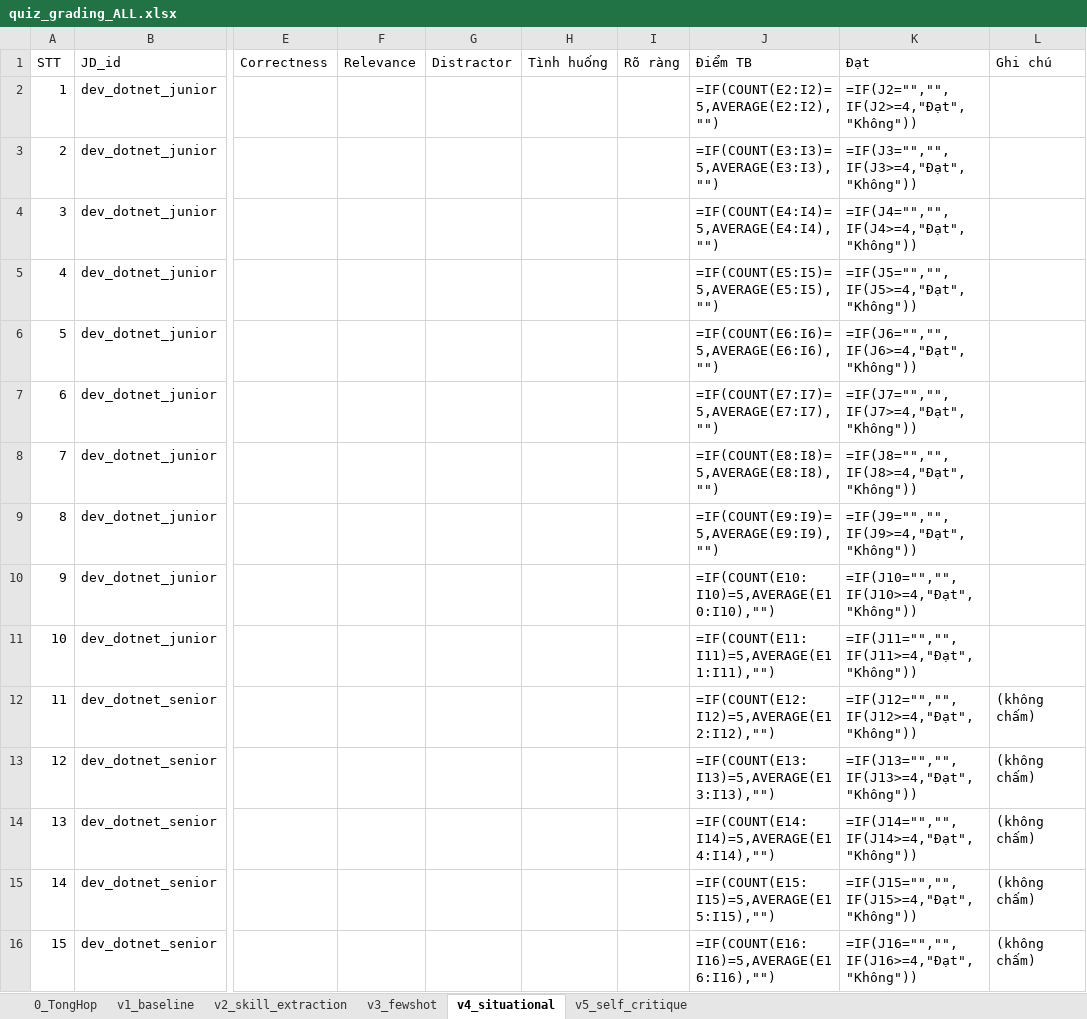
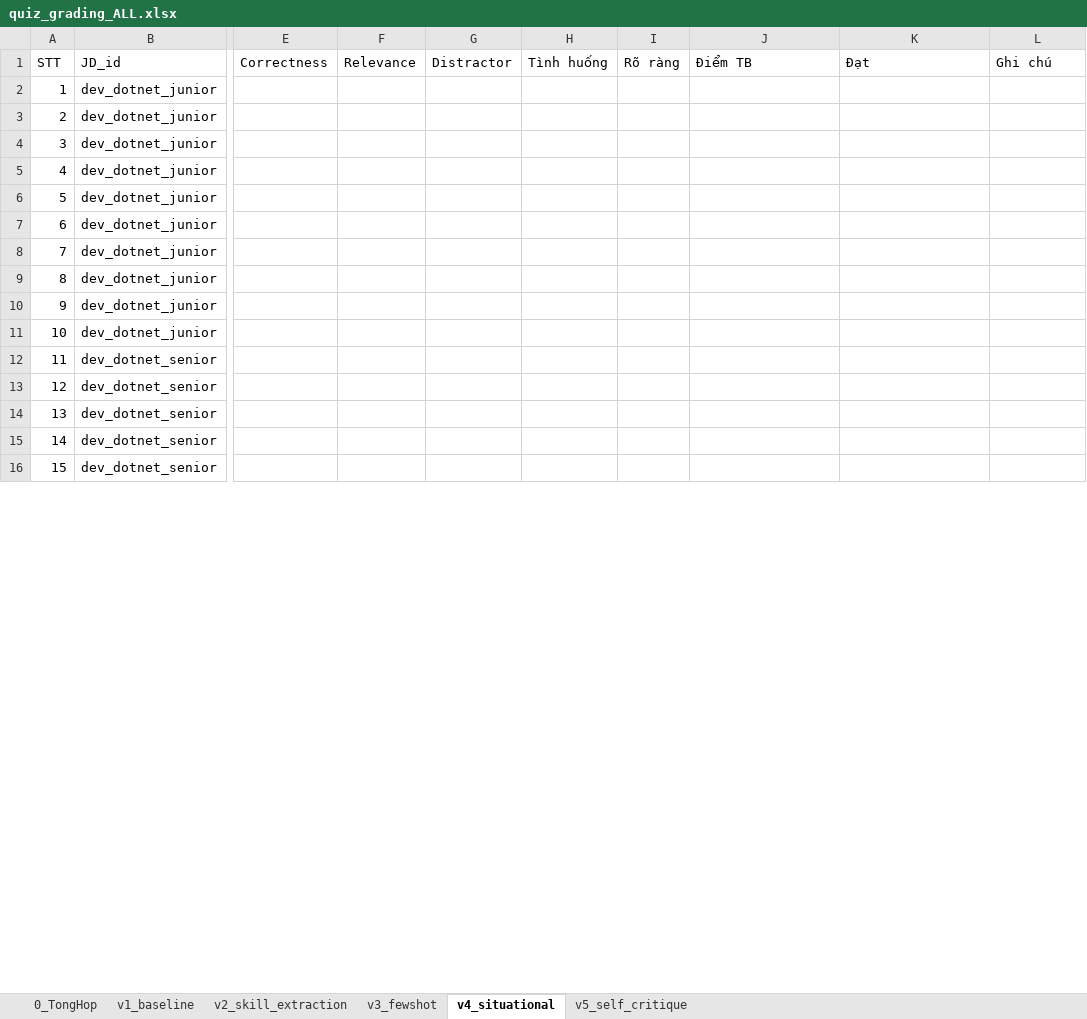
Before and after one commit to xXIOrehIXx/SRIS-Smart-Recruitment-and-Interview-System, an Excel workbook: Development/backend/improve ai/files/quiz_grading_ALL.xlsx, sheet v4_situational, drawn as a sheet; only a part is shown, gaps mark what is left out; values as stored, in another font and other column widths than the file's, no cell formats; formulas without a stored value are shown as written; the diff covers the shown part only; the diff names each change by its address in the sheet, - before the commit and + after, or states it on an @@ line.

```diff
--- a/Development/backend/improve ai/files/quiz_grading_ALL.xlsx (sheet v4_situational)
+++ b/Development/backend/improve ai/files/quiz_grading_ALL.xlsx (sheet v4_situational)
-J2 (Điểm TB): =IF(COUNT(E2:I2)=5,AVERAGE(E2:I2),"")
+J2 (Điểm TB): (empty)
-K2 (Đạt): =IF(J2="","",IF(J2>=4,"Đạt","Không"))
+K2 (Đạt): (empty)
-J3 (Điểm TB): =IF(COUNT(E3:I3)=5,AVERAGE(E3:I3),"")
+J3 (Điểm TB): (empty)
-K3 (Đạt): =IF(J3="","",IF(J3>=4,"Đạt","Không"))
+K3 (Đạt): (empty)
-J4 (Điểm TB): =IF(COUNT(E4:I4)=5,AVERAGE(E4:I4),"")
+J4 (Điểm TB): (empty)
-K4 (Đạt): =IF(J4="","",IF(J4>=4,"Đạt","Không"))
+K4 (Đạt): (empty)
-J5 (Điểm TB): =IF(COUNT(E5:I5)=5,AVERAGE(E5:I5),"")
+J5 (Điểm TB): (empty)
-K5 (Đạt): =IF(J5="","",IF(J5>=4,"Đạt","Không"))
+K5 (Đạt): (empty)
-J6 (Điểm TB): =IF(COUNT(E6:I6)=5,AVERAGE(E6:I6),"")
+J6 (Điểm TB): (empty)
-K6 (Đạt): =IF(J6="","",IF(J6>=4,"Đạt","Không"))
+K6 (Đạt): (empty)
-J7 (Điểm TB): =IF(COUNT(E7:I7)=5,AVERAGE(E7:I7),"")
+J7 (Điểm TB): (empty)
-K7 (Đạt): =IF(J7="","",IF(J7>=4,"Đạt","Không"))
+K7 (Đạt): (empty)
-J8 (Điểm TB): =IF(COUNT(E8:I8)=5,AVERAGE(E8:I8),"")
+J8 (Điểm TB): (empty)
-K8 (Đạt): =IF(J8="","",IF(J8>=4,"Đạt","Không"))
+K8 (Đạt): (empty)
-J9 (Điểm TB): =IF(COUNT(E9:I9)=5,AVERAGE(E9:I9),"")
+J9 (Điểm TB): (empty)
-K9 (Đạt): =IF(J9="","",IF(J9>=4,"Đạt","Không"))
+K9 (Đạt): (empty)
-J10 (Điểm TB): =IF(COUNT(E10:I10)=5,AVERAGE(E10:I10),"")
+J10 (Điểm TB): (empty)
-K10 (Đạt): =IF(J10="","",IF(J10>=4,"Đạt","Không"))
+K10 (Đạt): (empty)
-J11 (Điểm TB): =IF(COUNT(E11:I11)=5,AVERAGE(E11:I11),"")
+J11 (Điểm TB): (empty)
-K11 (Đạt): =IF(J11="","",IF(J11>=4,"Đạt","Không"))
+K11 (Đạt): (empty)
-J12 (Điểm TB): =IF(COUNT(E12:I12)=5,AVERAGE(E12:I12),"")
+J12 (Điểm TB): (empty)
-K12 (Đạt): =IF(J12="","",IF(J12>=4,"Đạt","Không"))
+K12 (Đạt): (empty)
-L12:L16 (Ghi chú): (không chấm)
+L12:L16 (Ghi chú): (empty)
-J13 (Điểm TB): =IF(COUNT(E13:I13)=5,AVERAGE(E13:I13),"")
+J13 (Điểm TB): (empty)
-K13 (Đạt): =IF(J13="","",IF(J13>=4,"Đạt","Không"))
+K13 (Đạt): (empty)
-J14 (Điểm TB): =IF(COUNT(E14:I14)=5,AVERAGE(E14:I14),"")
+J14 (Điểm TB): (empty)
-K14 (Đạt): =IF(J14="","",IF(J14>=4,"Đạt","Không"))
+K14 (Đạt): (empty)
-J15 (Điểm TB): =IF(COUNT(E15:I15)=5,AVERAGE(E15:I15),"")
+J15 (Điểm TB): (empty)
-K15 (Đạt): =IF(J15="","",IF(J15>=4,"Đạt","Không"))
+K15 (Đạt): (empty)
-J16 (Điểm TB): =IF(COUNT(E16:I16)=5,AVERAGE(E16:I16),"")
+J16 (Điểm TB): (empty)
-K16 (Đạt): =IF(J16="","",IF(J16>=4,"Đạt","Không"))
+K16 (Đạt): (empty)
```
Also changed, not shown: 291 edited cells elsewhere in this sheet, sheet v2_skill_extraction, sheet v3_fewshot, sheet v1_baseline, sheet v5_self_critique, sheet 0_TongHop, cell formats, 1 other file.
